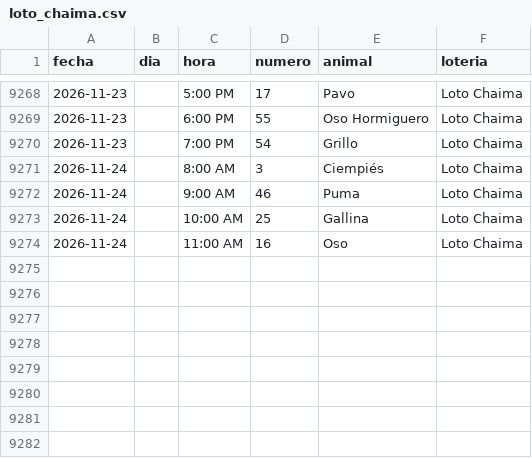
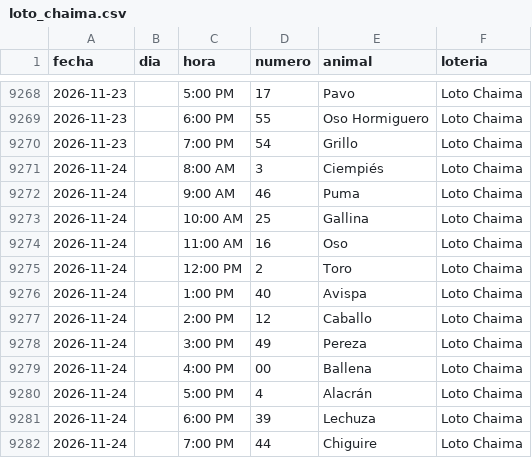
Before and after one commit to victorcsp22-star/sniper-ruletas, a CSV file: loto_chaima.csv, drawn as a sheet; only a part is shown, gaps mark what is left out; the diff names each change by its address in the sheet, - before the commit and + after, or states it on an @@ line.

```diff
--- a/loto_chaima.csv
+++ b/loto_chaima.csv
+row 9275: 2026-11-24 |  | 12:00 PM | 2 | Toro | Loto Chaima
+row 9276: 2026-11-24 |  | 1:00 PM | 40 | Avispa | Loto Chaima
+row 9277: 2026-11-24 |  | 2:00 PM | 12 | Caballo | Loto Chaima
+row 9278: 2026-11-24 |  | 3:00 PM | 49 | Pereza | Loto Chaima
+row 9279: 2026-11-24 |  | 4:00 PM | 00 | Ballena | Loto Chaima
+row 9280: 2026-11-24 |  | 5:00 PM | 4 | Alacrán | Loto Chaima
+row 9281: 2026-11-24 |  | 6:00 PM | 39 | Lechuza | Loto Chaima
+row 9282: 2026-11-24 |  | 7:00 PM | 44 | Chiguire | Loto Chaima
```
Also changed, not shown: data_vz/guacharo_activo_2anios.csv, granja_millonaria_granjazo.csv, 7 other files.
